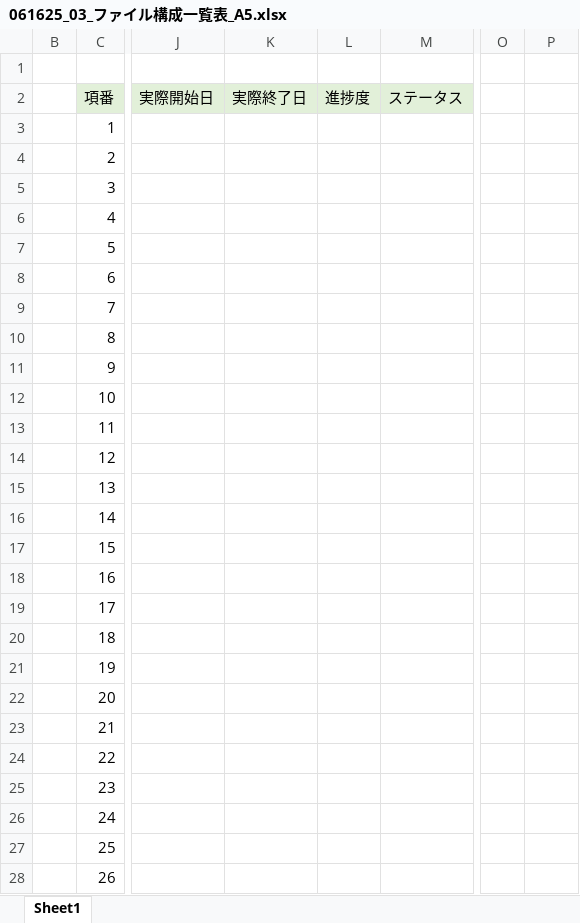
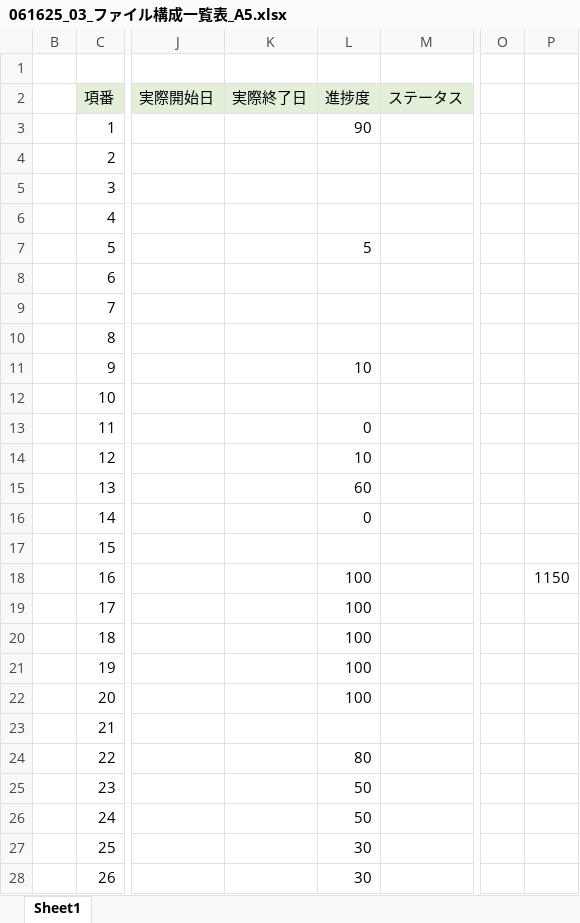
Before and after one commit to plusdojo2025/A5, an Excel workbook: documents/内部設計/061625_03_ファイル構成一覧表_A5.xlsx, sheet Sheet1, drawn as a sheet; only a part is shown, gaps mark what is left out; values as stored, in another font and other column widths than the file's, no borders; the diff covers the shown part only; the diff names each change by its address in the sheet, - before the commit and + after, or states it on an @@ line.

```diff
--- a/documents/内部設計/061625_03_ファイル構成一覧表_A5.xlsx (sheet Sheet1)
+++ b/documents/内部設計/061625_03_ファイル構成一覧表_A5.xlsx (sheet Sheet1)
-L3 (進捗度): (empty)
+L3 (進捗度): 90
-L7 (進捗度): (empty)
+L7 (進捗度): 5
-L11 (進捗度): (empty)
+L11 (進捗度): 10
-L13 (進捗度): (empty)
+L13 (進捗度): 0
-L14 (進捗度): (empty)
+L14 (進捗度): 10
-L15 (進捗度): (empty)
+L15 (進捗度): 60
-L16 (進捗度): (empty)
+L16 (進捗度): 0
-L18:L22 (進捗度): (empty)
+L18:L22 (進捗度): 100
-P18: (empty)
+P18: 1150
-L24 (進捗度): (empty)
+L24 (進捗度): 80
-L25:L26 (進捗度): (empty)
+L25:L26 (進捗度): 50
-L27:L28 (進捗度): (empty)
+L27:L28 (進捗度): 30
```
Also changed, not shown: 6 edited cells elsewhere in this sheet, 1 other file.
